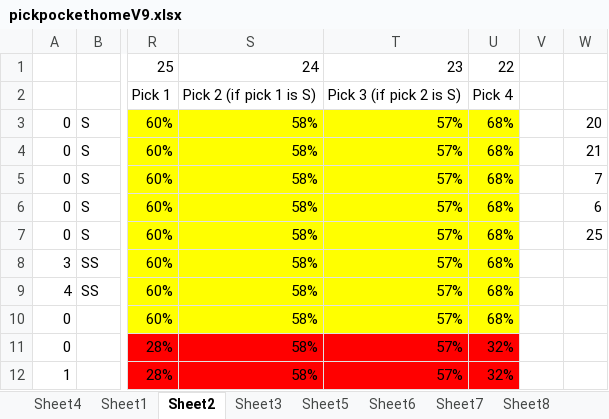
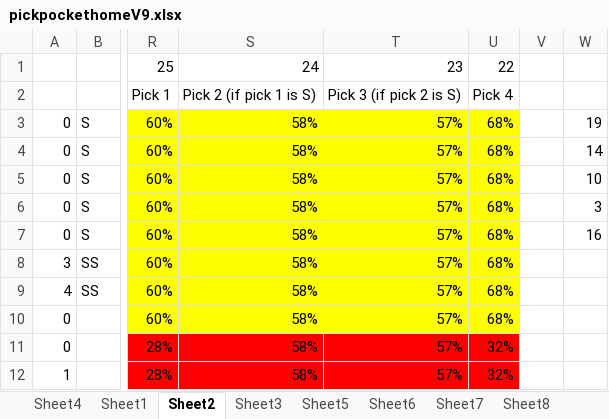
Before and after one commit to gmkagan/dsfrontend, an Excel workbook: pickpockethomeV9.xlsx, sheet Sheet2, drawn as a sheet; only a part is shown, gaps mark what is left out; values as stored, in another font and other column widths than the file's, no borders; the diff names each change by its address in the sheet, - before the commit and + after, or states it on an @@ line.

```diff
--- a/pickpockethomeV9.xlsx (sheet Sheet2)
+++ b/pickpockethomeV9.xlsx (sheet Sheet2)
-W3: 20
+W3: 19
-W4: 21
+W4: 14
-W5: 7
+W5: 10
-W6: 6
+W6: 3
-W7: 25
+W7: 16
```
Also changed, not shown: sheet Sheet11, 2 other files.
